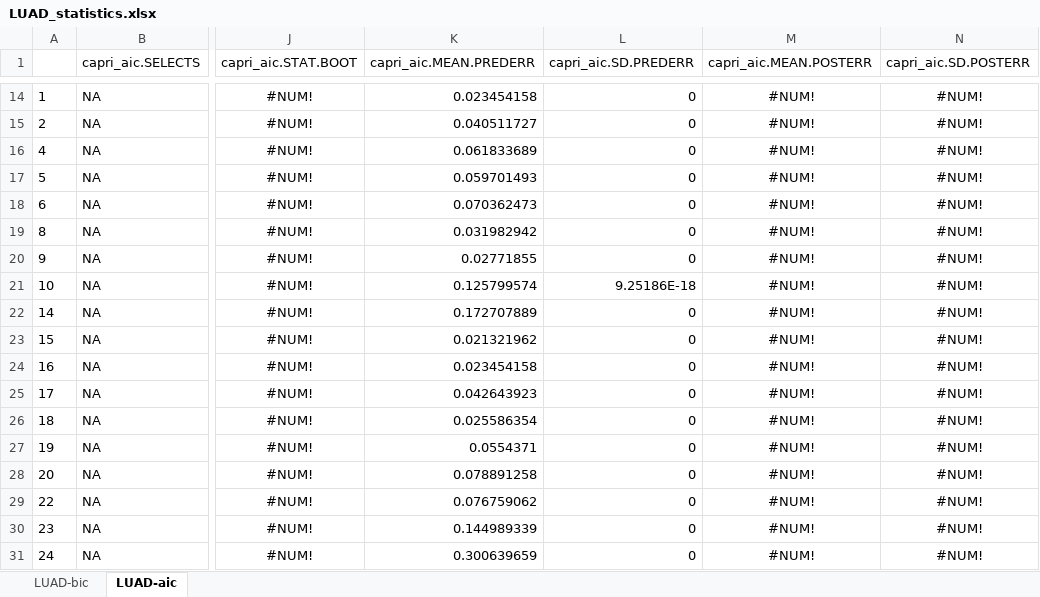
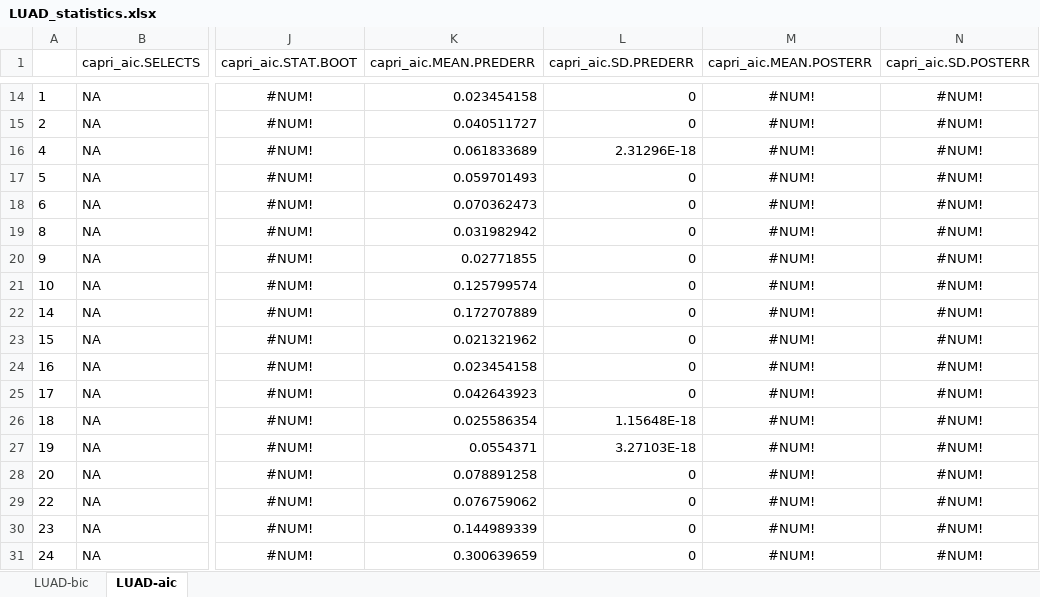
Before and after one commit to dlcgold/LUAD-PiCnIc, an Excel workbook: output/LUAD_statistics.xlsx, sheet LUAD-aic, drawn as a sheet; only a part is shown, gaps mark what is left out; values as stored, in another font and other column widths than the file's, no borders; the diff covers the shown part only; the diff names each change by its address in the sheet, - before the commit and + after, or states it on an @@ line.

```diff
--- a/output/LUAD_statistics.xlsx (sheet LUAD-aic)
+++ b/output/LUAD_statistics.xlsx (sheet LUAD-aic)
-L16 (capri_aic.SD.PREDERR): 0
+L16 (capri_aic.SD.PREDERR): 2.31296E-18
-L21 (capri_aic.SD.PREDERR): 9.25186E-18
+L21 (capri_aic.SD.PREDERR): 0
-L26 (capri_aic.SD.PREDERR): 0
+L26 (capri_aic.SD.PREDERR): 1.15648E-18
-L27 (capri_aic.SD.PREDERR): 0
+L27 (capri_aic.SD.PREDERR): 3.27103E-18
```
Also changed, not shown: 1 added row, 1 removed row and 24 edited cells elsewhere in this sheet, sheet LUAD-bic, 5 other files.
